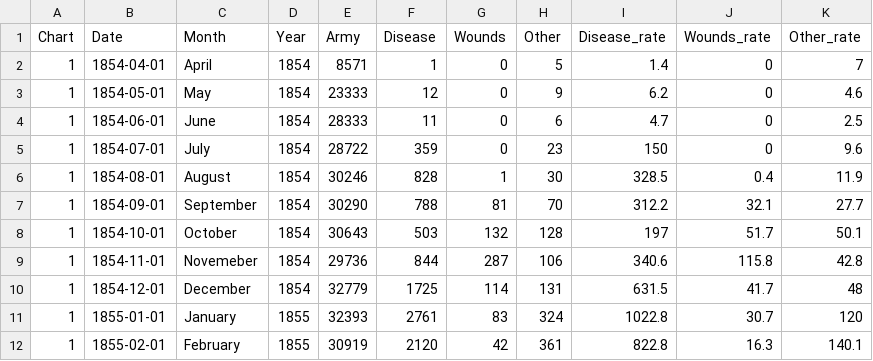
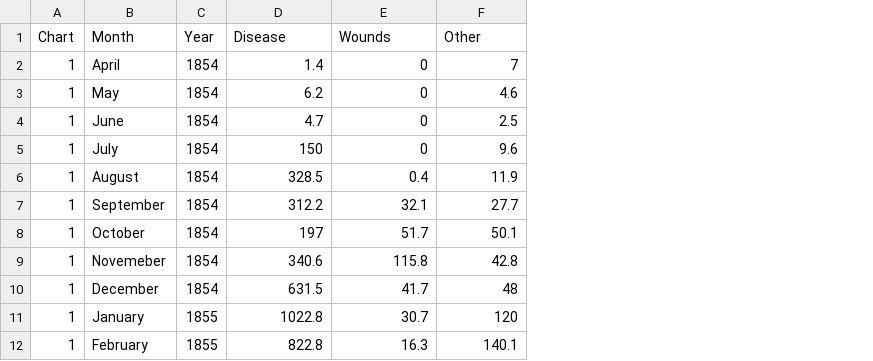
Before and after one commit to avatorl/DataViz-Vega, a CSV file: nightingale-rose/nightingale-rose.csv, drawn as a sheet; only a part is shown; removed rows and columns are numbered as before the commit, all else as after; the diff names each change by its address in the sheet, - before the commit and + after, or states it on an @@ line.

Commit message:
Update nightingale-rose.csv

```diff
--- a/nightingale-rose/nightingale-rose.csv
+++ b/nightingale-rose/nightingale-rose.csv
-column B (Date), rows 2-12: 1854-04-01 | 1854-05-01 | 1854-06-01 | 1854-07-01 | 1854-08-01 | 1854-09-01 | 1854-10-01 | 1854-11-01 | 1854-12-01 | 1855-01-01 | 1855-02-01
-column E (Army), rows 2-12: 8571 | 23333 | 28333 | 28722 | 30246 | 30290 | 30643 | 29736 | 32779 | 32393 | 30919
-column F (Disease), rows 2-12: 1 | 12 | 11 | 359 | 828 | 788 | 503 | 844 | 1725 | 2761 | 2120
-column G (Wounds), rows 2-12: 0 | 0 | 0 | 0 | 1 | 81 | 132 | 287 | 114 | 83 | 42
-column H (Other), rows 2-12: 5 | 9 | 6 | 23 | 30 | 70 | 128 | 106 | 131 | 324 | 361
-D1: Disease_rate
+D1: Disease
-E1: Wounds_rate
+E1: Wounds
-F1: Other_rate
+F1: Other
```
